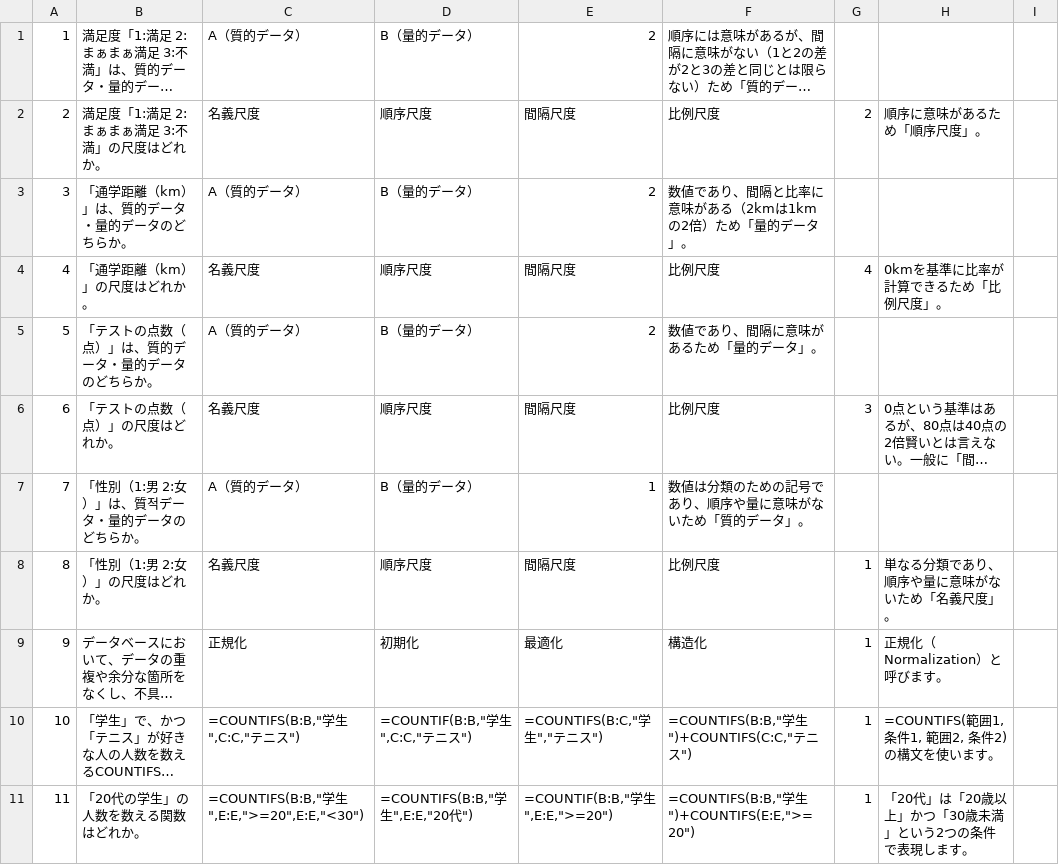
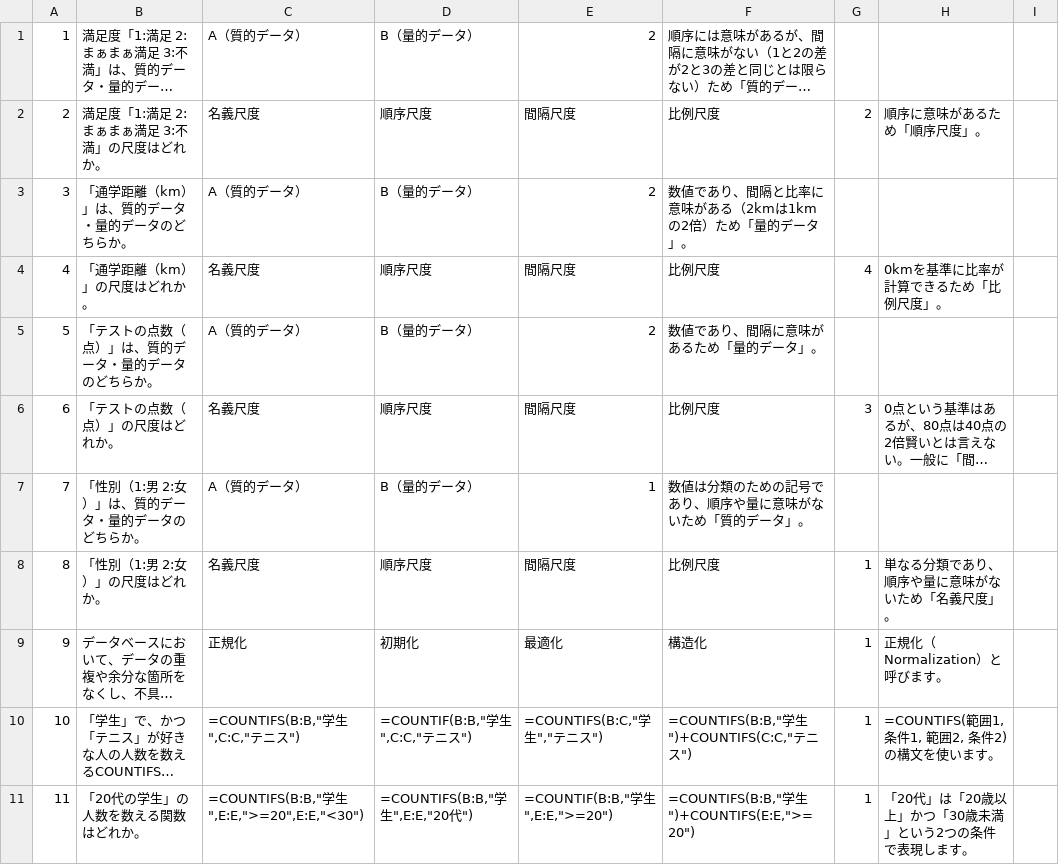
Before and after one commit to drakihabara/information, a CSV file: info2.csv, drawn as a sheet; only a part is shown; long unchanged cells end in …; the diff names each change by its address in the sheet, - before the commit and + after, or states it on an @@ line.

Commit message:
Update info2.csv

```diff
--- a/info2.csv
+++ b/info2.csv
-B7: 「性別（1:男 2:女）」は、質적データ・量的データのどちらか。
+B7: 「性別（1:男 2:女）」は、質的データ・量的データのどちらか。
```
